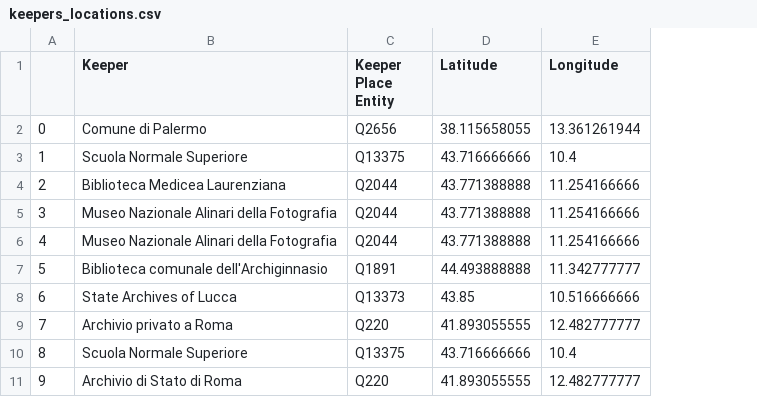
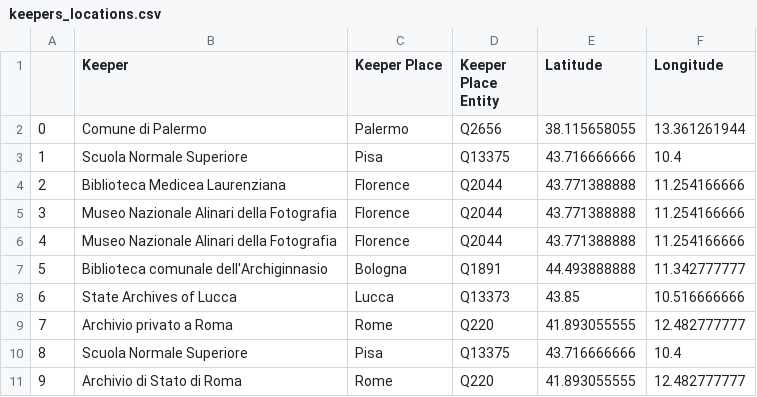
Before and after one commit to alicebordignon/ITArtHistorians, a CSV file: keepers_locations.csv, drawn as a sheet; only a part is shown; the diff names each change by its address in the sheet, - before the commit and + after, or states it on an @@ line.

```diff
--- a/keepers_locations.csv
+++ b/keepers_locations.csv
+column C (Keeper Place), rows 2-11: Palermo | Pisa | Florence | Florence | Florence | Bologna | Lucca | Rome | Pisa | Rome
```
Also changed, not shown: 4 other files.
